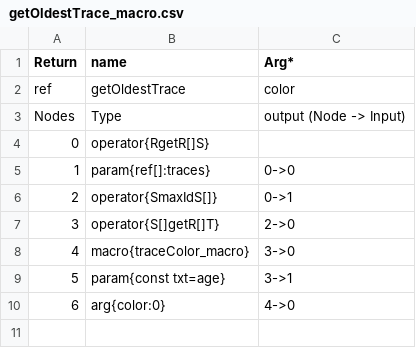
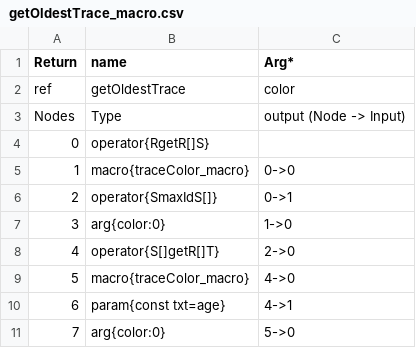
Before and after one commit to galliotgreg/Lumy_Naissance, a CSV file: Assets/Inputs/Macro/getOldestTrace_macro.csv, drawn as a sheet; addresses are those after the commit; the diff names each change by its address in the sheet, - before the commit and + after, or states it on an @@ line.

```diff
--- a/Assets/Inputs/Macro/getOldestTrace_macro.csv
+++ b/Assets/Inputs/Macro/getOldestTrace_macro.csv
-B5 (name): param{ref[]:traces}
+B5 (name): macro{traceColor_macro}
+row 7: 3 | arg{color:0} | 1->0
@@ column A (Return) renumbered from row 8 down @@
-C9 (Arg*): 3->0
+C9 (Arg*): 4->0
-C10 (Arg*): 3->1
+C10 (Arg*): 4->1
-C11 (Arg*): 4->0
+C11 (Arg*): 5->0
```
Also changed, not shown: Assets/Inputs/Macro/getClosestResource_macro.csv, Assets/Inputs/Macro/getClosestUnit_macro.csv, 42 other files.
